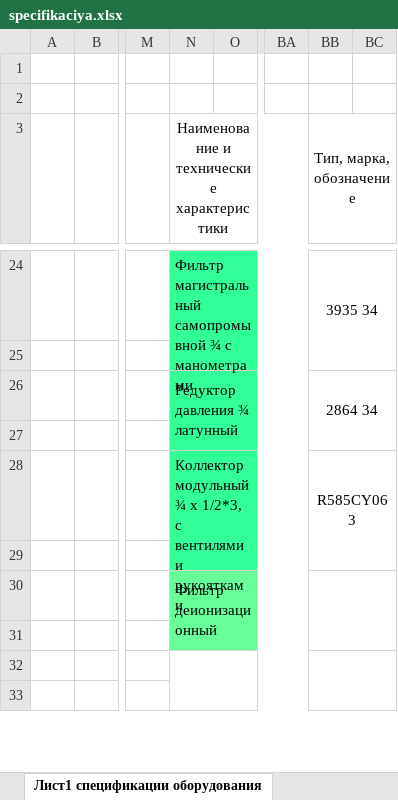
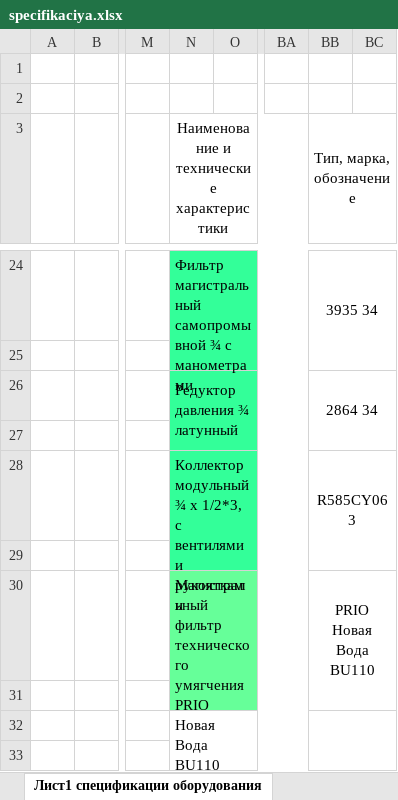
Before and after one commit to antony-sm/Ovrajnaya_stadia_RD, an Excel workbook: 06 ВК/specifikaciya.xlsx, sheet Лист1 спецификации оборудования, drawn as a sheet; only a part is shown, gaps mark what is left out; values as stored, in another font and other column widths than the file's, no borders; the diff names each change by its address in the sheet, - before the commit and + after, or states it on an @@ line.

```diff
--- a/06 ВК/specifikaciya.xlsx (sheet Лист1 спецификации оборудования)
+++ b/06 ВК/specifikaciya.xlsx (sheet Лист1 спецификации оборудования)
-N30: Фильтр деионизационный
+N30: Магистральный фильтр технического умягчения PRIO Новая Вода BU110
-BB30 (Тип, марка, обозначение): (empty)
+BB30 (Тип, марка, обозначение): PRIO Новая Вода BU110
```
Also changed, not shown: 11 other files.
